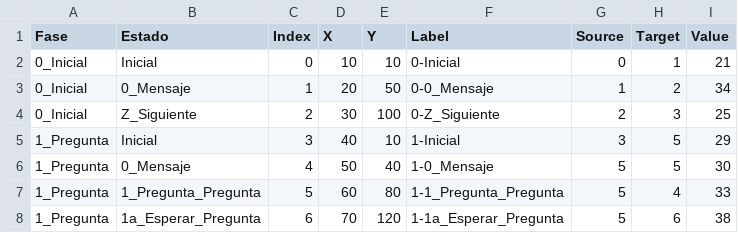
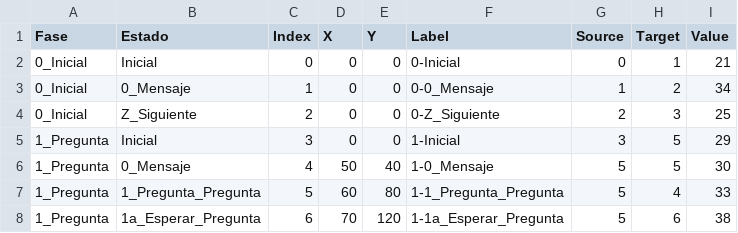
Before and after one commit to vzt-ibrahim/Sankey, a CSV file: Sankey-test-2.csv, drawn as a sheet; only a part is shown.

Commit message:
Update Sankey-test-2.csv

```diff
--- a/Sankey-test-2.csv
+++ b/Sankey-test-2.csv
@@ -1,6 +1,6 @@
 Fase,Estado,Index,X,Y,Label,Source,Target,Value
-0_Inicial,Inicial,0,10,10,0-Inicial,0,1,21
-0_Inicial,0_Mensaje,1,20,50,0-0_Mensaje,1,2,34
-0_Inicial,Z_Siguiente,2,30,100,0-Z_Siguiente,2,3,25
-1_Pregunta,Inicial,3,40,10,1-Inicial,3,5,29
+0_Inicial,Inicial,0,0,0,0-Inicial,0,1,21
+0_Inicial,0_Mensaje,1,0,0,0-0_Mensaje,1,2,34
+0_Inicial,Z_Siguiente,2,0,0,0-Z_Siguiente,2,3,25
+1_Pregunta,Inicial,3,0,0,1-Inicial,3,5,29
 1_Pregunta,0_Mensaje,4,50,40,1-0_Mensaje,5,5,30
```
